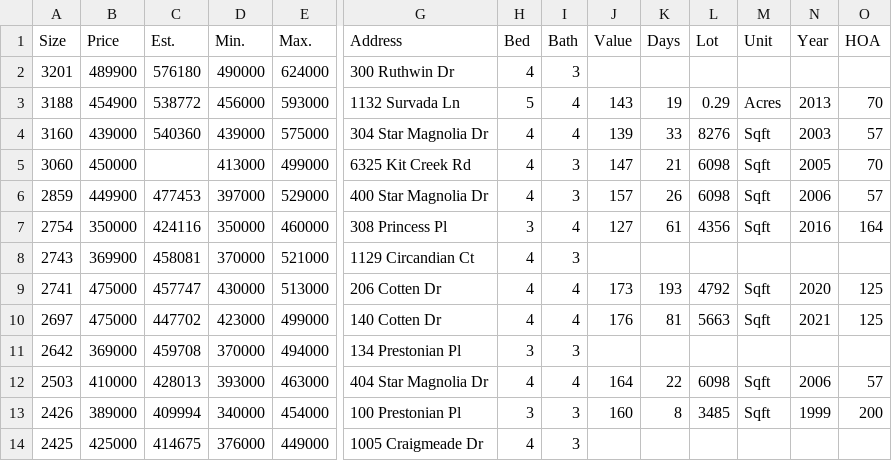
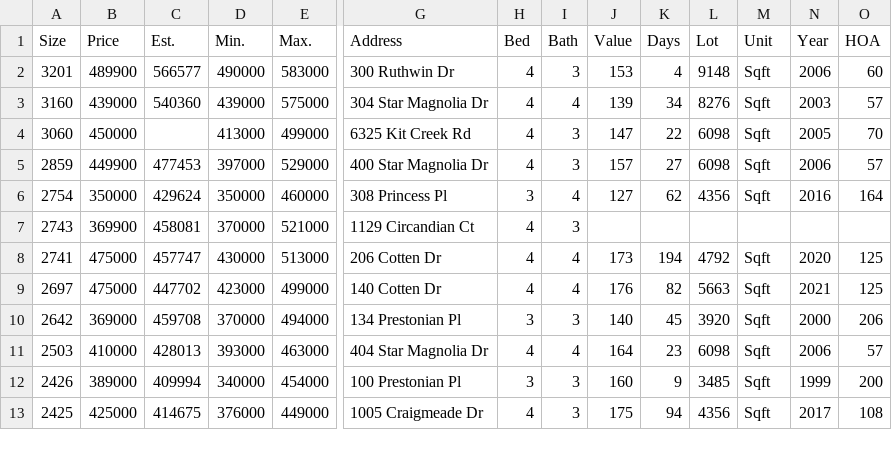
Before and after one commit to xgirma/moveto, a CSV file: data/27560/by_size.csv, drawn as a sheet; only a part is shown, gaps mark what is left out; removed rows and columns are numbered as before the commit, all else as after; rows hold the shown columns only; the diff covers the shown part only; the diff names each change by its address in the sheet, - before the commit and + after, or states it on an @@ line.

```diff
--- a/data/27560/by_size.csv
+++ b/data/27560/by_size.csv
-C2 (Est.): 576180
+C2 (Est.): 566577
-E2 (Max.): 624000
+E2 (Max.): 583000
-J2 (Value): (empty)
+J2 (Value): 153
-K2 (Days): (empty)
+K2 (Days): 4
-L2 (Lot): (empty)
+L2 (Lot): 9148
-M2 (Unit): (empty)
+M2 (Unit): Sqft
-N2 (Year): (empty)
+N2 (Year): 2006
-O2 (HOA): (empty)
+O2 (HOA): 60
-row 3: 3188 | 454900 | 538772 | 456000 | 593000 | 1132 Survada Ln | 5 | 4 | 143 | 19 | 0.29 | Acres | 2013 | 70
-K3 (Days): 33
+K3 (Days): 34
-K4 (Days): 21
+K4 (Days): 22
-K5 (Days): 26
+K5 (Days): 27
-C6 (Est.): 424116
+C6 (Est.): 429624
-K6 (Days): 61
+K6 (Days): 62
-K8 (Days): 193
+K8 (Days): 194
-K9 (Days): 81
+K9 (Days): 82
-J10 (Value): (empty)
+J10 (Value): 140
-K10 (Days): (empty)
+K10 (Days): 45
-L10 (Lot): (empty)
+L10 (Lot): 3920
-M10 (Unit): (empty)
+M10 (Unit): Sqft
-N10 (Year): (empty)
+N10 (Year): 2000
-O10 (HOA): (empty)
+O10 (HOA): 206
-K11 (Days): 22
+K11 (Days): 23
-K12 (Days): 8
+K12 (Days): 9
-J13 (Value): (empty)
+J13 (Value): 175
-K13 (Days): (empty)
+K13 (Days): 94
-L13 (Lot): (empty)
+L13 (Lot): 4356
-M13 (Unit): (empty)
+M13 (Unit): Sqft
-N13 (Year): (empty)
+N13 (Year): 2017
-O13 (HOA): (empty)
+O13 (HOA): 108
```
Also changed, not shown: 2 removed rows and 105 edited cells elsewhere in this file, data/27560/by_days.csv, data/27560/by_price.csv, 11 other files.
